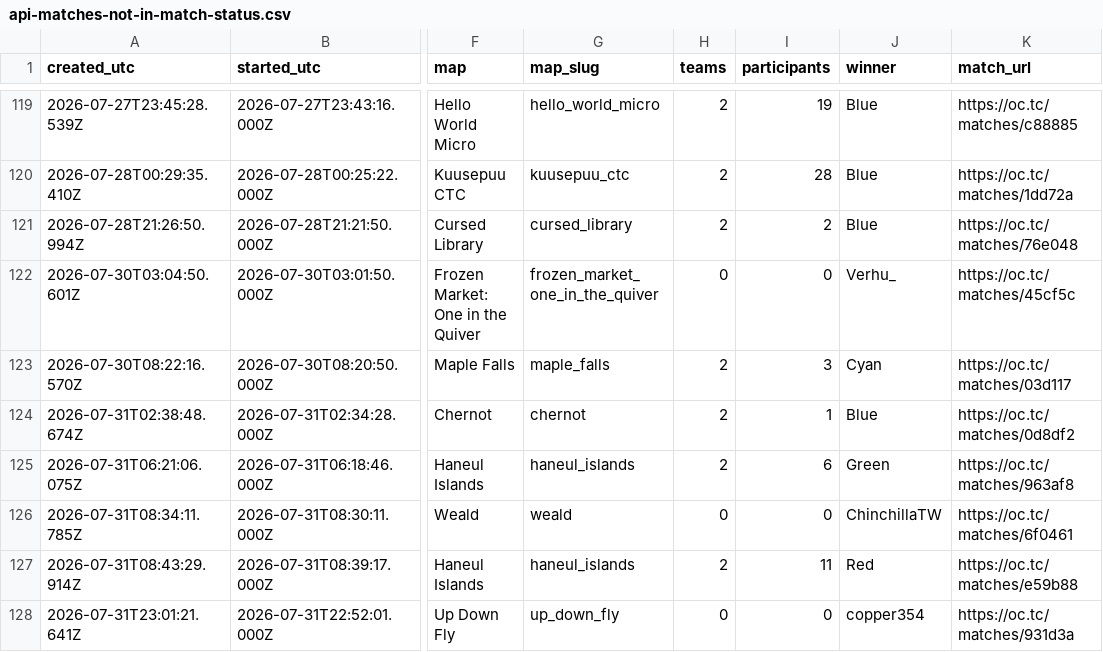
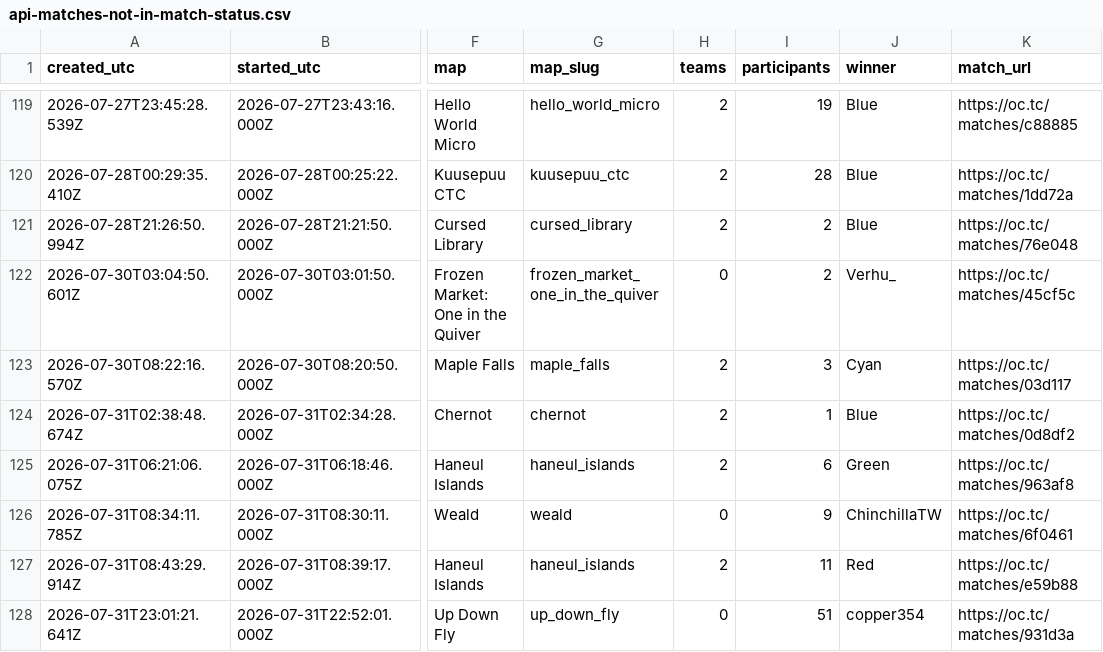
Before and after one commit to rockymine/pgm-studio-mapgen, a CSV file: film/history/sources/match-status/api-matches-not-in-match-status.csv, drawn as a sheet; only a part is shown, gaps mark what is left out; the diff covers the shown part only; the diff names each change by its address in the sheet, - before the commit and + after, or states it on an @@ line.

```diff
--- a/film/history/sources/match-status/api-matches-not-in-match-status.csv
+++ b/film/history/sources/match-status/api-matches-not-in-match-status.csv
-I122 (participants): 0
+I122 (participants): 2
-I126 (participants): 0
+I126 (participants): 9
-I128 (participants): 0
+I128 (participants): 51
```
Also changed, not shown: 48 edited cells elsewhere in this file, 2 other files.
